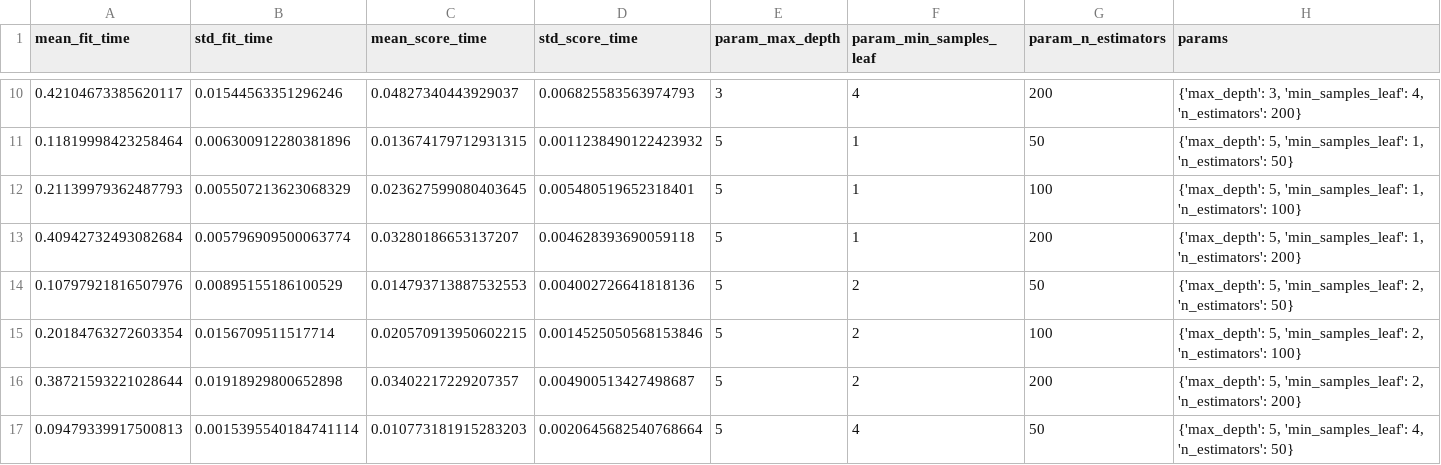
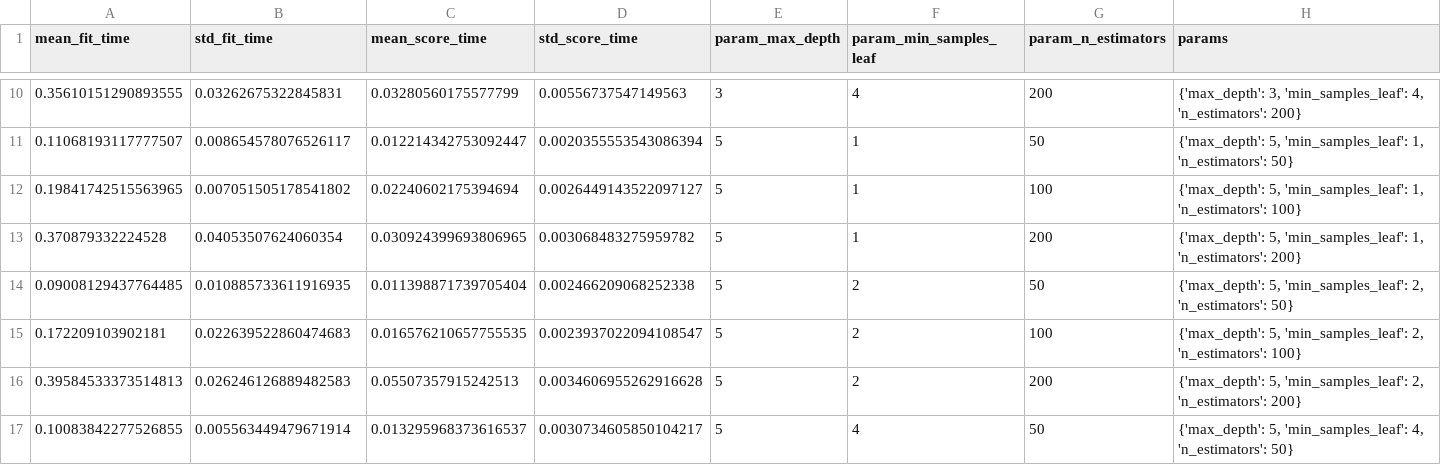
Before and after one commit to Haripriyabs1/zelbytes-yield-, a CSV file: reports/gridsearch_results.csv, drawn as a sheet; only a part is shown, gaps mark what is left out; the diff covers the shown part only; the diff names each change by its address in the sheet, - before the commit and + after, or states it on an @@ line.

```diff
--- a/reports/gridsearch_results.csv
+++ b/reports/gridsearch_results.csv
-A10 (mean_fit_time): 0.42104673385620117
+A10 (mean_fit_time): 0.35610151290893555
-B10 (std_fit_time): 0.01544563351296246
+B10 (std_fit_time): 0.03262675322845831
-C10 (mean_score_time): 0.04827340443929037
+C10 (mean_score_time): 0.03280560175577799
-D10 (std_score_time): 0.006825583563974793
+D10 (std_score_time): 0.00556737547149563
-A11 (mean_fit_time): 0.11819998423258464
+A11 (mean_fit_time): 0.11068193117777507
-B11 (std_fit_time): 0.006300912280381896
+B11 (std_fit_time): 0.008654578076526117
-C11 (mean_score_time): 0.013674179712931315
+C11 (mean_score_time): 0.012214342753092447
-D11 (std_score_time): 0.0011238490122423932
+D11 (std_score_time): 0.0020355553543086394
-A12 (mean_fit_time): 0.21139979362487793
+A12 (mean_fit_time): 0.19841742515563965
-B12 (std_fit_time): 0.005507213623068329
+B12 (std_fit_time): 0.007051505178541802
-C12 (mean_score_time): 0.023627599080403645
+C12 (mean_score_time): 0.02240602175394694
-D12 (std_score_time): 0.005480519652318401
+D12 (std_score_time): 0.0026449143522097127
-A13 (mean_fit_time): 0.40942732493082684
+A13 (mean_fit_time): 0.370879332224528
-B13 (std_fit_time): 0.005796909500063774
+B13 (std_fit_time): 0.04053507624060354
-C13 (mean_score_time): 0.03280186653137207
+C13 (mean_score_time): 0.030924399693806965
-D13 (std_score_time): 0.004628393690059118
+D13 (std_score_time): 0.003068483275959782
-A14 (mean_fit_time): 0.10797921816507976
+A14 (mean_fit_time): 0.09008129437764485
-B14 (std_fit_time): 0.00895155186100529
+B14 (std_fit_time): 0.010885733611916935
-C14 (mean_score_time): 0.014793713887532553
+C14 (mean_score_time): 0.011398871739705404
-D14 (std_score_time): 0.004002726641818136
+D14 (std_score_time): 0.002466209068252338
-A15 (mean_fit_time): 0.20184763272603354
+A15 (mean_fit_time): 0.172209103902181
-B15 (std_fit_time): 0.0156709511517714
+B15 (std_fit_time): 0.022639522860474683
-C15 (mean_score_time): 0.020570913950602215
+C15 (mean_score_time): 0.016576210657755535
-D15 (std_score_time): 0.0014525050568153846
+D15 (std_score_time): 0.0023937022094108547
-A16 (mean_fit_time): 0.38721593221028644
+A16 (mean_fit_time): 0.39584533373514813
-B16 (std_fit_time): 0.01918929800652898
+B16 (std_fit_time): 0.026246126889482583
-C16 (mean_score_time): 0.03402217229207357
+C16 (mean_score_time): 0.05507357915242513
-D16 (std_score_time): 0.004900513427498687
+D16 (std_score_time): 0.0034606955262916628
-A17 (mean_fit_time): 0.09479339917500813
+A17 (mean_fit_time): 0.10083842277526855
-B17 (std_fit_time): 0.0015395540184741114
+B17 (std_fit_time): 0.005563449479671914
-C17 (mean_score_time): 0.010773181915283203
+C17 (mean_score_time): 0.013295968373616537
-D17 (std_score_time): 0.0020645682540768664
+D17 (std_score_time): 0.0030734605850104217
```
Also changed, not shown: 76 edited cells elsewhere in this file, 2 other files.
